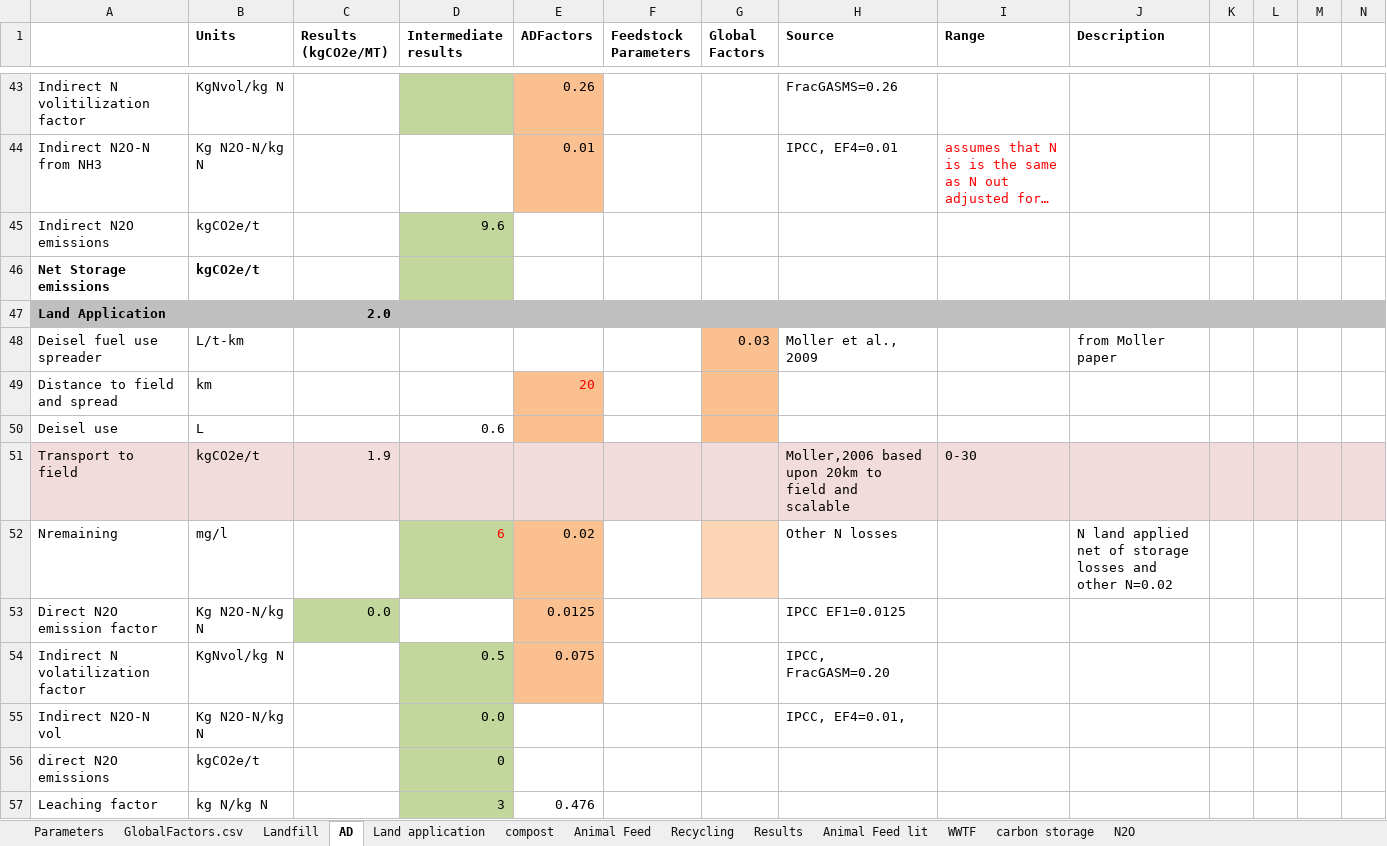
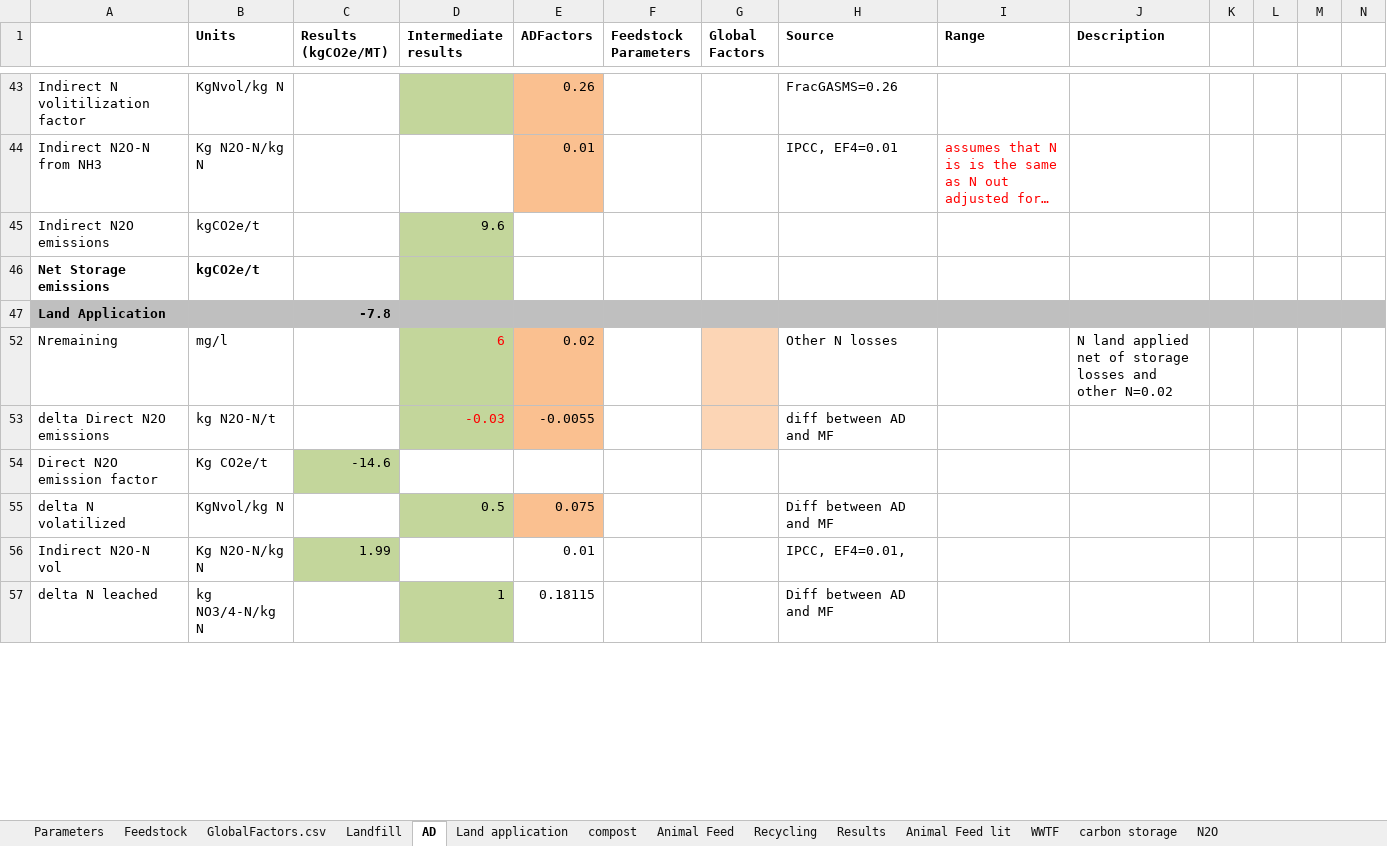
Before and after one commit to graySquirrel/ORCAS-Organic-Resource-Climate-Assessment-Simulation, an Excel workbook: GlobalFactors.xlsx, sheet AD, drawn as a sheet; only a part is shown, gaps mark what is left out; long unchanged cells end in …; values as stored, in another font and other column widths than the file's, no borders; removed rows and columns are numbered as before the commit, all else as after; rows hold the shown columns only; the diff covers the shown part only; the diff names each change by its address in the sheet, - before the commit and + after, or states it on an @@ line.

Commit message:
feedstock

```diff
--- a/GlobalFactors.xlsx (sheet AD)
+++ b/GlobalFactors.xlsx (sheet AD)
+sheet tab: Feedstock
-C47 (Results (kgCO2e/MT)): 2.0
+C47 (Results (kgCO2e/MT)): -7.8
-row 48: Deisel fuel use spreader | L/t-km |  |  |  |  | 0.03 | Moller et al., 2009 |  | from Moller paper
@@ row 49 hidden: Distance to field and spread | km |  |  | 20 @@
@@ row 50 hidden: Deisel use | L |  | 0.6 @@
-row 51: Transport to field | kgCO2e/t | 1.9 |  |  |  |  | Moller,2006 based upon 20km to field and scalable | 0-30
-row 53: Direct N2O emission factor | Kg N2O-N/kg N | 0.0 |  | 0.0125 |  |  | IPCC EF1=0.0125
+row 53: delta Direct N2O emissions | kg N2O-N/t |  | -0.03 | -0.0055 |  |  | diff between AD and MF
+row 54: Direct N2O emission factor | Kg CO2e/t | -14.6
-A55: Indirect N volatilization factor
+A55: delta N volatilized
-H55 (Source): IPCC, FracGASM=0.20
+H55 (Source): Diff between AD and MF
-C56 (Results (kgCO2e/MT)): (empty)
+C56 (Results (kgCO2e/MT)): 1.99
-C56 fill: none
+C56 fill: #C3D69B
-D56 (Intermediate results): 0.0
+D56 (Intermediate results): (empty)
-D56 fill: #C3D69B
+D56 fill: none
-E56 (ADFactors): (empty)
+E56 (ADFactors): 0.01
-row 56: direct N2O emissions | kgCO2e/t |  | 0
-row 57: Leaching factor | kg N/kg N |  | 3 | 0.476
+row 57: delta N leached | kg NO3/4-N/kg N |  | 1 | 0.18115 |  |  | Diff between AD and MF
```
Also changed, not shown: 2 added rows, 3 removed rows, 42 edited cells and cell formats elsewhere in this sheet, sheet Parameters, sheet compost, sheet Landfill, sheet Land application, sheet GlobalFactors.csv, formulas that keep their value, hidden cells, charts or pictures.
